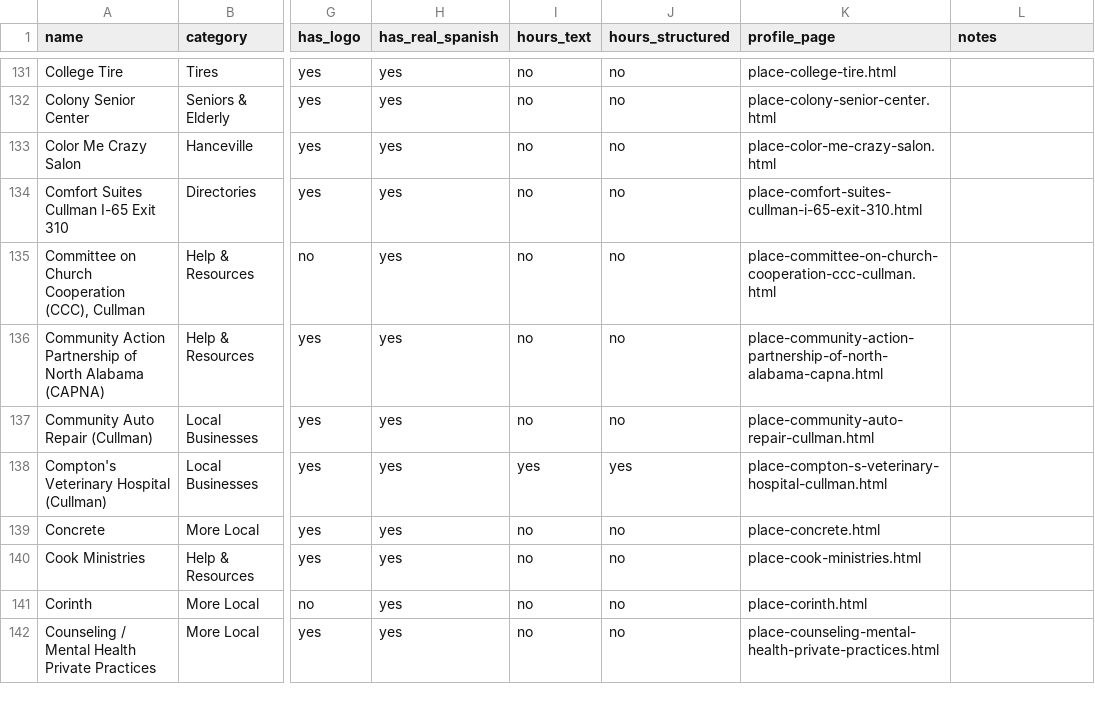
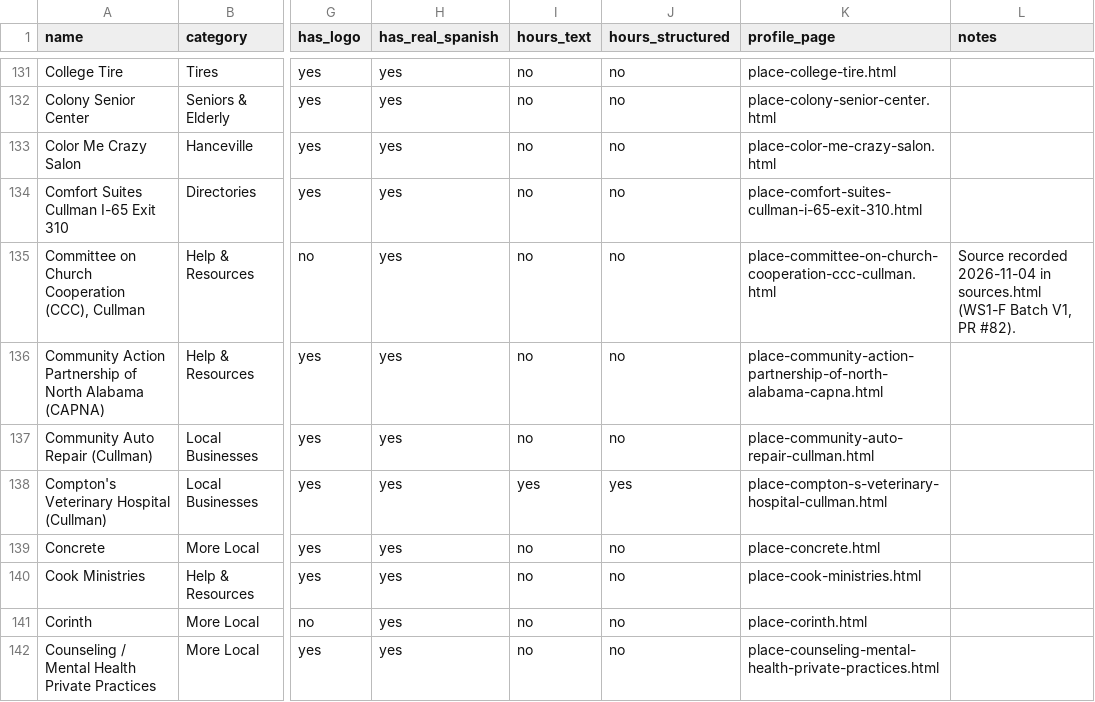
Before and after one commit to shoplocalhanceville/shoplocalhanceville.github.io, a CSV file: docs/program/listings_master.csv, drawn as a sheet; only a part is shown, gaps mark what is left out; the diff covers the shown part only; the diff names each change by its address in the sheet, - before the commit and + after, or states it on an @@ line.

Commit message:
Records Micro-Fixes v1 (queue step 22) (#114)
* Records Micro-Fixes v1 (queue step 22) — root files

* Records Micro-Fixes v1 (queue step 22) — docs/program CSVs

* Records Micro-Fixes v1 (queue step 22) — Pro Temp logo asset

```diff
--- a/docs/program/listings_master.csv
+++ b/docs/program/listings_master.csv
-L135 (notes): (empty)
+L135 (notes): Source recorded 2026-11-04 in sources.html (WS1-F Batch V1, PR #82).
```
Also changed, not shown: 20 edited cells elsewhere in this file, docs/program/decisions_holds.csv, docs/program/files_registry.csv, 27 other files.
